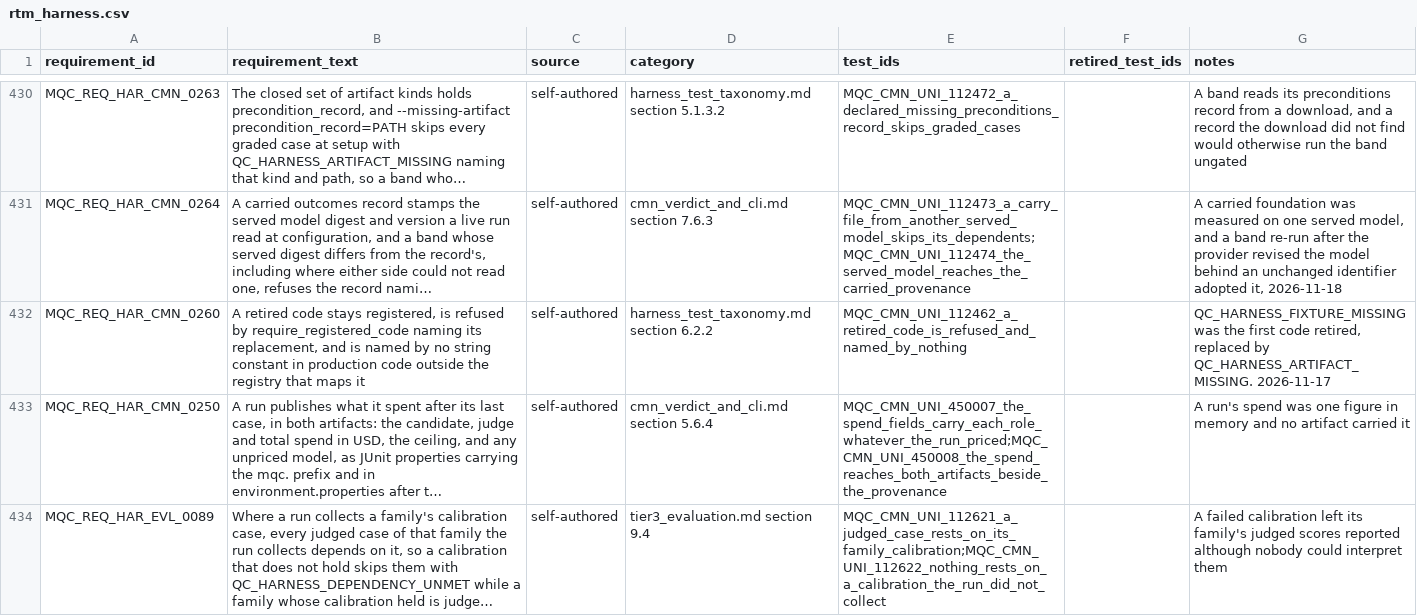
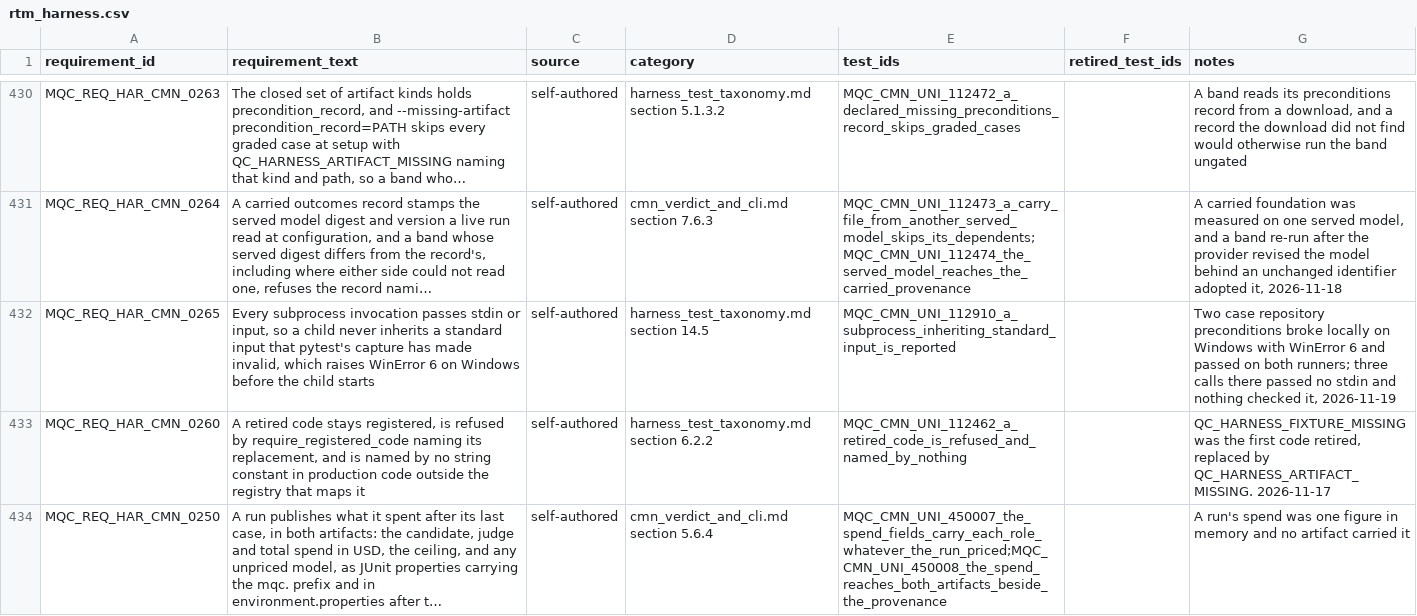
Before and after one commit to apolskiy/AP-Harness-QC, a CSV file: docs/testing/rtm_harness.csv, drawn as a sheet; only a part is shown, gaps mark what is left out; the shorter side is filled out with more unchanged rows; long unchanged cells end in …; the diff names each change by its address in the sheet, - before the commit and + after, or states it on an @@ line.

Commit message:
The harness now reports any subprocess call that passes no standard input.
A child process inheriting standard input under pytest's capture on Windows
raises WinError 6 before it starts. Two case repository preconditions broke
that way on a developer's machine while both runners passed, and a broken
precondition stops every run behind it. The owner ruled the crash fatal for
harness and repository alike, our defect though the OS raises it. The harness
passed stdin on every call by habit and nothing checked it; it had fixed the
same error once before, on one call.

cmn.case_module_standards.stdin_inheriting_subprocess_calls reported any
subprocess call passing neither stdin nor input, read from the AST beside the
timeout check. MQC_CMN_UNI_112910 proved on a synthetic module that only the
call passing neither was reported, then scanned the harness, which was clean.
harness_test_taxonomy.md section 14.5 held the design; requirement
MQC_REQ_HAR_CMN_0265 was added; cmn_verdict_and_cli.md's inventory moved to
558. README: 1180 test cases and 448 requirements, with DESIGN.md's two
figures.

Injection: before the function existed the module failed to import; with
stdin dropped from the recognised keywords, step 1 failed reporting the
DEVNULL call as well; restored.

Verified: pylint over every package exit 0 at 10.00/10. Unit 1152 total,
1152 executed, 1152 passed, 0 failed, 0 skipped, exit 0. System, replay, 24
total, 24 passed, exit 0.

```diff
--- a/docs/testing/rtm_harness.csv
+++ b/docs/testing/rtm_harness.csv
+row 432: MQC_REQ_HAR_CMN_0265 | Every subprocess invocation passes stdin or input, so a child never inherits a standard input that pytest's capture has made invalid, which raises WinError 6 on Windows before the child starts | self-authored | harness_test_taxonomy.md section 14.5 | MQC_CMN_UNI_112910_a_subprocess_inheriting_standard_input_is_reported |  | Two case repository preconditions broke locally on Windows with WinError 6 and passed on both runners; three calls there passed no stdin and nothing checked it, 2026-11-19
```
Also changed, not shown: 9 other files.
